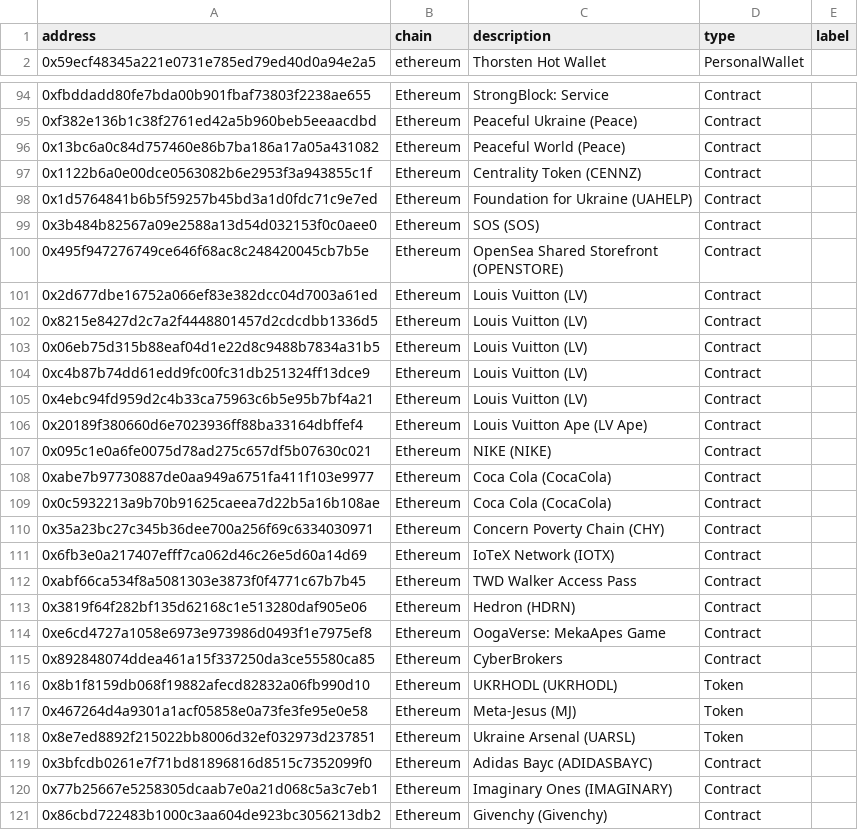
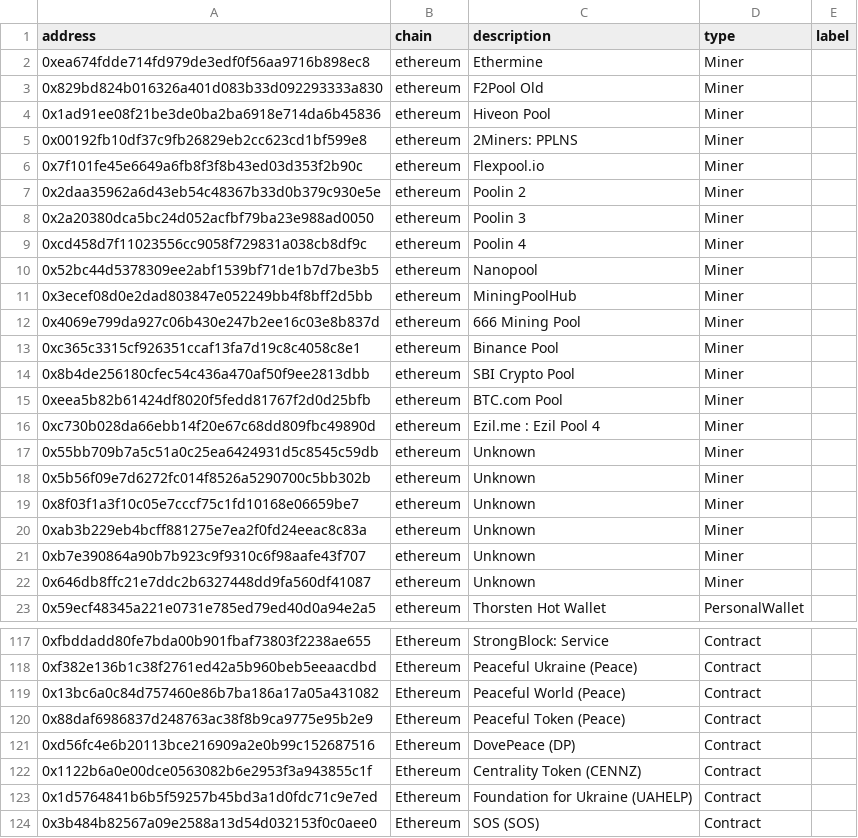
Before and after one commit to splunk/splunk-app-for-ethereum, a CSV file: lookups/crypto_addresses.csv, drawn as a sheet; only a part is shown, gaps mark what is left out; the shorter side is filled out with more unchanged rows; the diff covers the shown part only.

Commit message:
Update crypto_addresses.csv

```diff
--- a/lookups/crypto_addresses.csv
+++ b/lookups/crypto_addresses.csv
@@ -1,2 +1,23 @@
 address,chain,description,type,label
+0xea674fdde714fd979de3edf0f56aa9716b898ec8,ethereum,Ethermine,Miner,
+0x829bd824b016326a401d083b33d092293333a830,ethereum,F2Pool Old,Miner,
+0x1ad91ee08f21be3de0ba2ba6918e714da6b45836,ethereum,Hiveon Pool,Miner,
+0x00192fb10df37c9fb26829eb2cc623cd1bf599e8,ethereum,2Miners: PPLNS,Miner,
+0x7f101fe45e6649a6fb8f3f8b43ed03d353f2b90c,ethereum,Flexpool.io,Miner,
+0x2daa35962a6d43eb54c48367b33d0b379c930e5e,ethereum,Poolin 2,Miner,
+0x2a20380dca5bc24d052acfbf79ba23e988ad0050,ethereum,Poolin 3,Miner,
+0xcd458d7f11023556cc9058f729831a038cb8df9c,ethereum,Poolin 4,Miner,
+0x52bc44d5378309ee2abf1539bf71de1b7d7be3b5,ethereum,Nanopool,Miner,
+0x3ecef08d0e2dad803847e052249bb4f8bff2d5bb,ethereum,MiningPoolHub,Miner,
+0x4069e799da927c06b430e247b2ee16c03e8b837d,ethereum,666 Mining Pool,Miner,
+0xc365c3315cf926351ccaf13fa7d19c8c4058c8e1,ethereum,Binance Pool,Miner,
+0x8b4de256180cfec54c436a470af50f9ee2813dbb,ethereum,SBI Crypto Pool,Miner,
+0xeea5b82b61424df8020f5fedd81767f2d0d25bfb,ethereum,BTC.com Pool,Miner,
+0xc730b028da66ebb14f20e67c68dd809fbc49890d,ethereum,Ezil.me : Ezil Pool 4,Miner,
+0x55bb709b7a5c51a0c25ea6424931d5c8545c59db,ethereum,Unknown,Miner,
+0x5b56f09e7d6272fc014f8526a5290700c5bb302b,ethereum,Unknown,Miner,
+0x8f03f1a3f10c05e7cccf75c1fd10168e06659be7,ethereum,Unknown,Miner,
+0xab3b229eb4bcff881275e7ea2f0fd24eeac8c83a,ethereum,Unknown,Miner,
+0xb7e390864a90b7b923c9f9310c6f98aafe43f707,ethereum,Unknown,Miner,
+0x646db8ffc21e7ddc2b6327448dd9fa560df41087,ethereum,Unknown,Miner,
 0x59ecf48345a221e0731e785ed79ed40d0a94e2a5,ethereum,Thorsten Hot Wallet,PersonalWallet,
@@ -96,2 +119,4 @@ address,chain,description,type,label
 0x13bc6a0c84d757460e86b7ba186a17a05a431082,Ethereum,Peaceful World (Peace),Contract,
+0x88daf6986837d248763ac38f8b9ca9775e95b2e9,Ethereum,Peaceful Token (Peace),Contract,
+0xd56fc4e6b20113bce216909a2e0b99c152687516,Ethereum,DovePeace (DP),Contract,
 0x1122b6a0e00dce0563082b6e2953f3a943855c1f,Ethereum,Centrality Token (CENNZ),Contract,
```
Also changed, not shown: 23 added rows elsewhere in this file.
